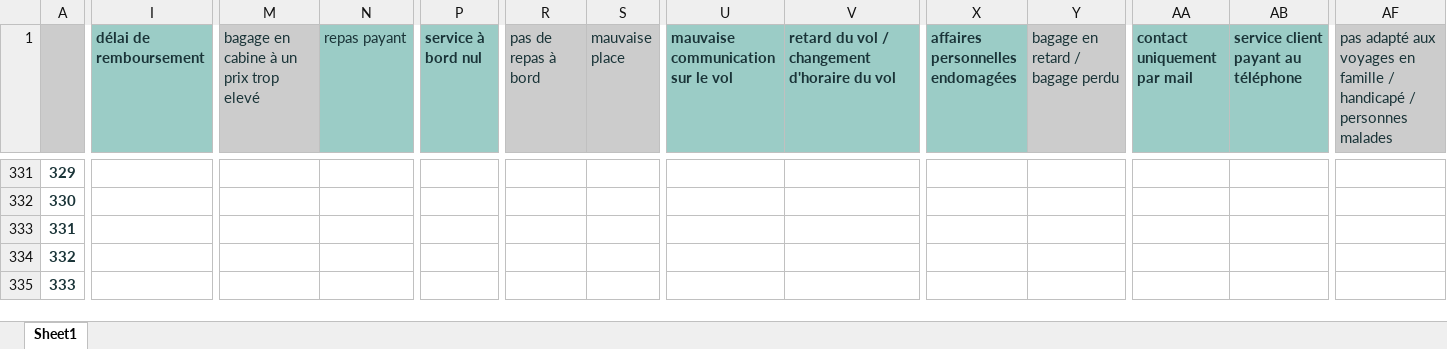
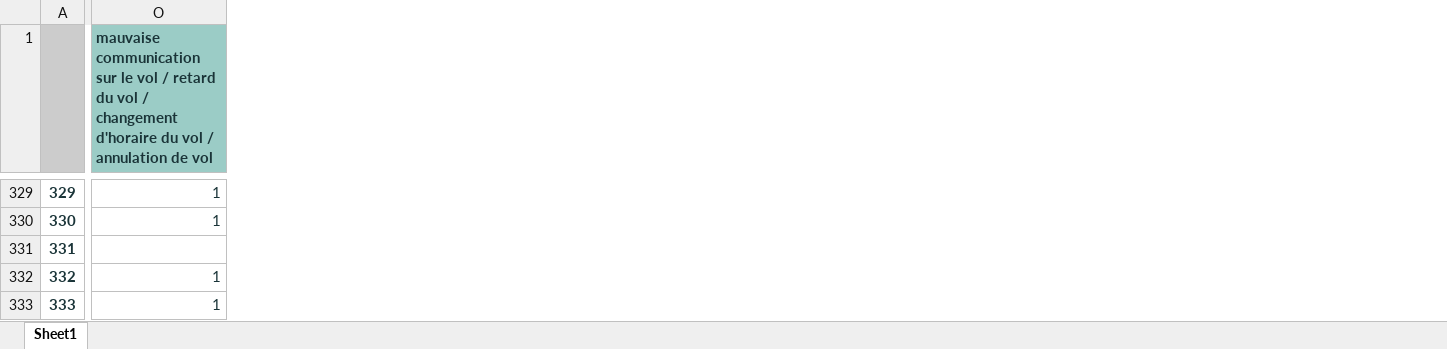
Before and after one commit to ramamo17/NLP_airline, an Excel workbook: df_2_dataset.xlsx, sheet Sheet1, drawn as a sheet; only a part is shown, gaps mark what is left out; values as stored, in another font and other column widths than the file's, no borders; charts and pictures not drawn; removed rows and columns are numbered as before the commit, all else as after; the diff covers the shown part only; the diff names each change by its address in the sheet, - before the commit and + after, or states it on an @@ line.

```diff
--- a/df_2_dataset.xlsx (sheet Sheet1)
+++ b/df_2_dataset.xlsx (sheet Sheet1)
-column I (délai de remboursement), empty
-column M, row 1: bagage en cabine à un prix trop elevé
-column N (repas payant), empty
-column P (service à bord nul), empty
-column R (pas de repas à bord), empty
-column S (mauvaise place), empty
-column U, row 1: mauvaise communication sur le vol
-column X (affaires personnelles endomagées), empty
-column Y (bagage en retard / bagage perdu), empty
-column AA (contact uniquement par mail), empty
-column AB, row 1: service client payant au téléphone
-column AF, row 1: pas adapté aux voyages en famille / handicapé / personnes malades
-O1: retard du vol / changement d'horaire du vol
+O1: mauvaise communication sur le vol / retard du vol / changement d'horaire du vol / annulation de vol
-O329:O330: (empty)
+O329:O330: 1
-O332:O333: (empty)
+O332:O333: 1
```
Also changed, not shown: 2 removed rows, 3 removed columns, 152 edited cells and cell formats elsewhere in this sheet, airlines_reviews_preprocessed_labeled.xlsx, 2 other files.
